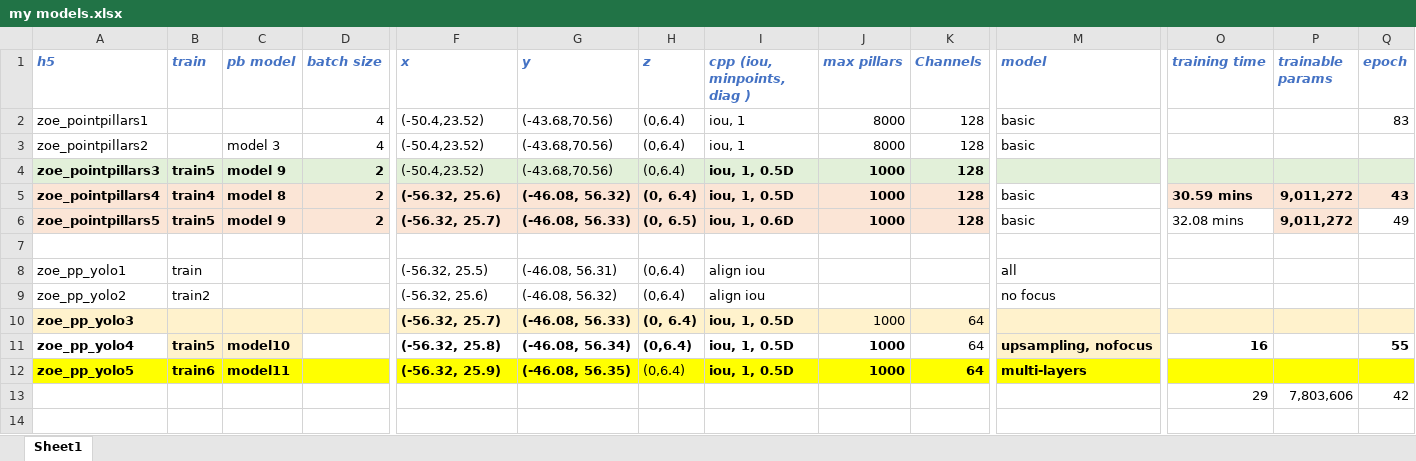
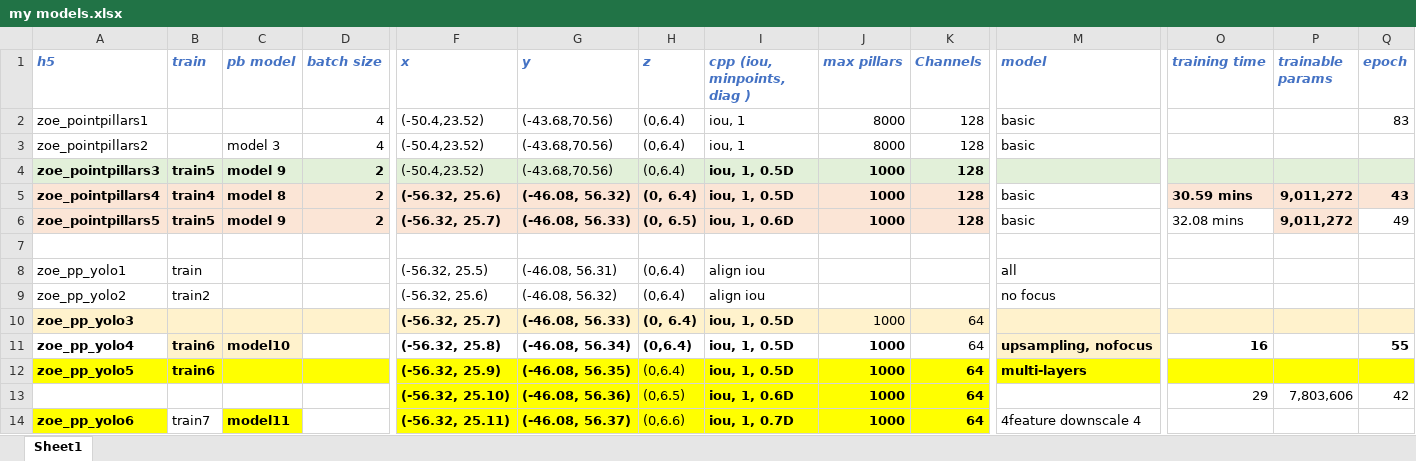
Before and after one commit to zoee1026/FYP, an Excel workbook: my models.xlsx, sheet Sheet1, drawn as a sheet; only a part is shown, gaps mark what is left out; values as stored, in another font and other column widths than the file's, no borders; removed rows and columns are numbered as before the commit, all else as after; rows hold the shown columns only; the diff names each change by its address in the sheet, - before the commit and + after, or states it on an @@ line.

```diff
--- a/my models.xlsx (sheet Sheet1)
+++ b/my models.xlsx (sheet Sheet1)
-B11 (train): train5
+B11 (train): train6
-C12 (pb model): model11
+C12 (pb model): (empty)
-row 13:  |  |  |  |  |  |  |  |  |  |  | 29 | 7,803,606 | 42
+row 13:  |  |  |  | (-56.32, 25.10) | (-46.08, 56.36) | (0,6.5) | iou, 1, 0.6D | 1000 | 64 |  | 29 | 7,803,606 | 42
+row 14: zoe_pp_yolo6 | train7 | model11 |  | (-56.32, 25.11) | (-46.08, 56.37) | (0,6.6) | iou, 1, 0.7D | 1000 | 64 | 4feature downscale 4
```
Also changed, not shown: 4 other files.
